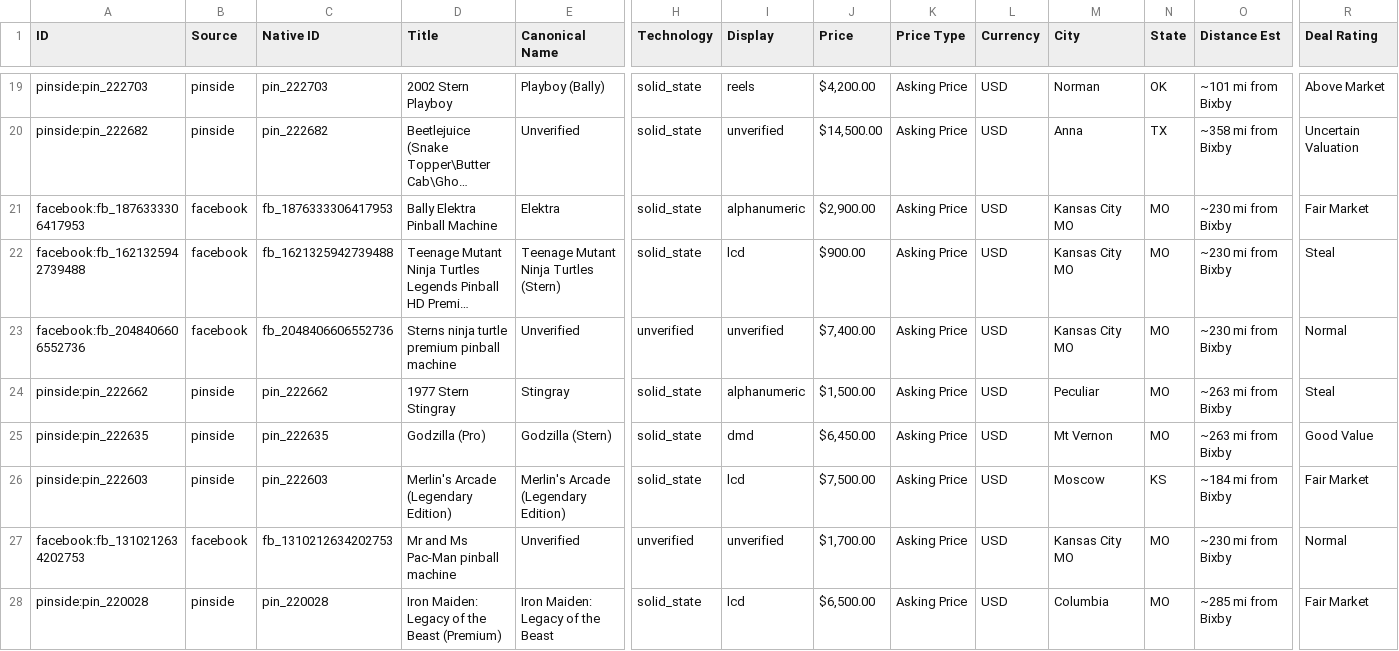
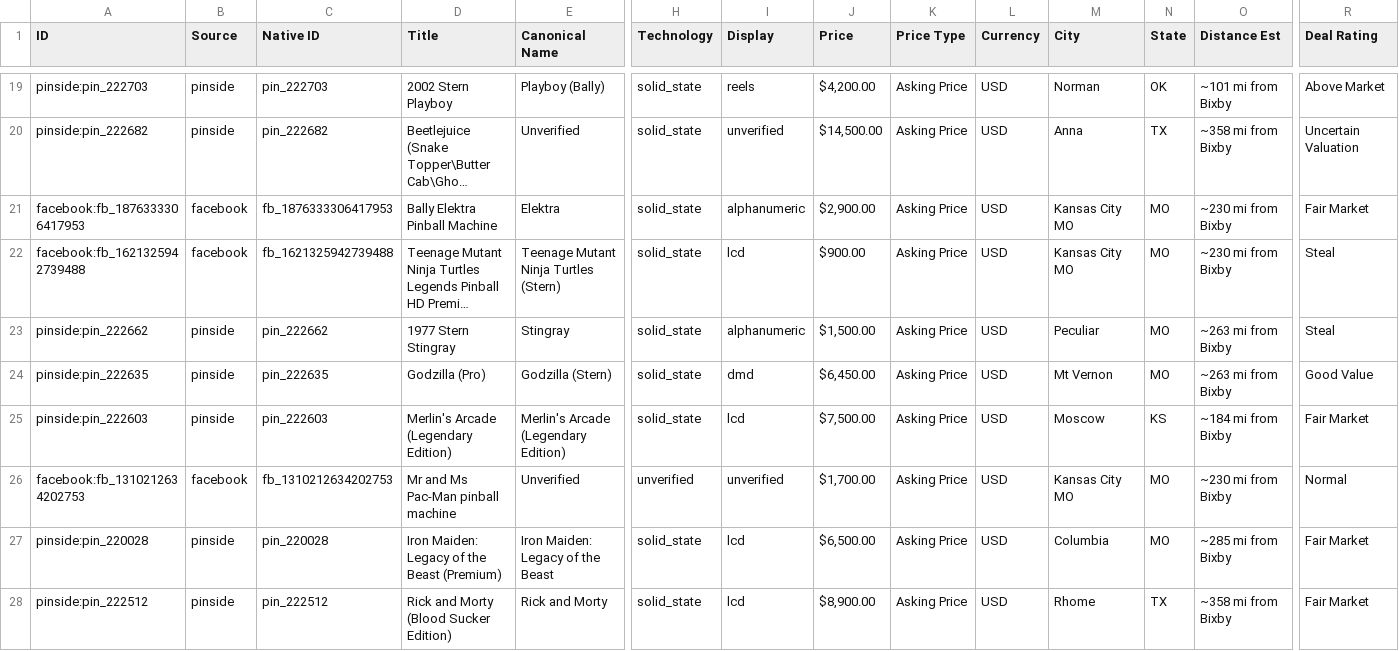
Before and after one commit to farmerboy772/farmerboy772.github.io, a CSV file: pinball_listings.csv, drawn as a sheet; only a part is shown, gaps mark what is left out; the shorter side is filled out with more unchanged rows; long unchanged cells end in …; rows hold the shown columns only; the diff names each change by its address in the sheet, - before the commit and + after, or states it on an @@ line.

Commit message:
Update pinball listings: 2026-10-17 18:20 CDT

```diff
--- a/pinball_listings.csv
+++ b/pinball_listings.csv
-row 23: facebook:fb_2048406606552736 | facebook | fb_2048406606552736 | Sterns ninja turtle premium pinball machine | Unverified | unverified | unverified | $7,400.00 | Asking Price | USD | Kansas City MO | MO | ~230 mi from Bixby | Normal
```
Also changed, not shown: 5 other files.
